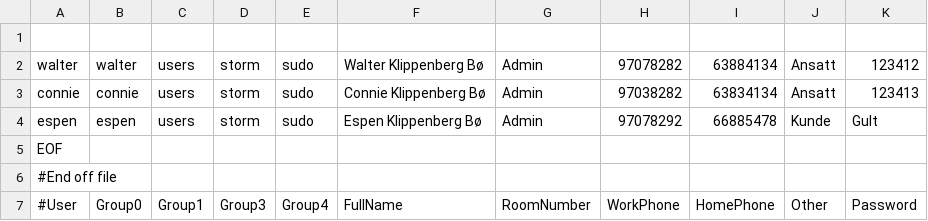
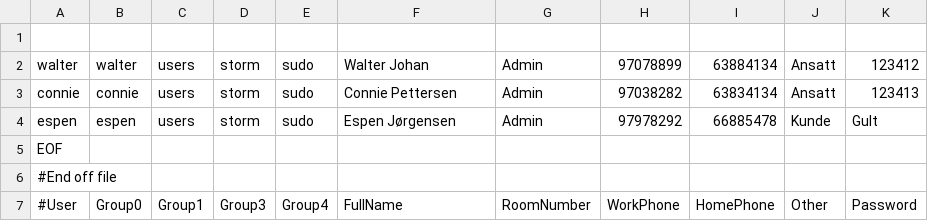
Before and after one commit to espenbo/wagoEdgeStart, a CSV file: addusers/users.csv, drawn as a sheet.

Commit message:
update users.csv

```diff
--- a/addusers/users.csv
+++ b/addusers/users.csv
@@ -1,5 +1,5 @@
 
-walter;walter;users;storm;sudo;Walter Klippenberg Bø;Admin;97078282;63884134;Ansatt;123412;
-connie;connie;users;storm;sudo;Connie Klippenberg Bø;Admin;97038282;63834134;Ansatt;123413;
-espen;espen;users;storm;sudo;Espen Klippenberg Bø;Admin;97078292;66885478;Kunde;Gult;
+walter;walter;users;storm;sudo;Walter Johan;Admin;97078899;63884134;Ansatt;123412;
+connie;connie;users;storm;sudo;Connie Pettersen;Admin;97038282;63834134;Ansatt;123413;
+espen;espen;users;storm;sudo;Espen Jørgensen;Admin;97978292;66885478;Kunde;Gult;
 EOF
```
